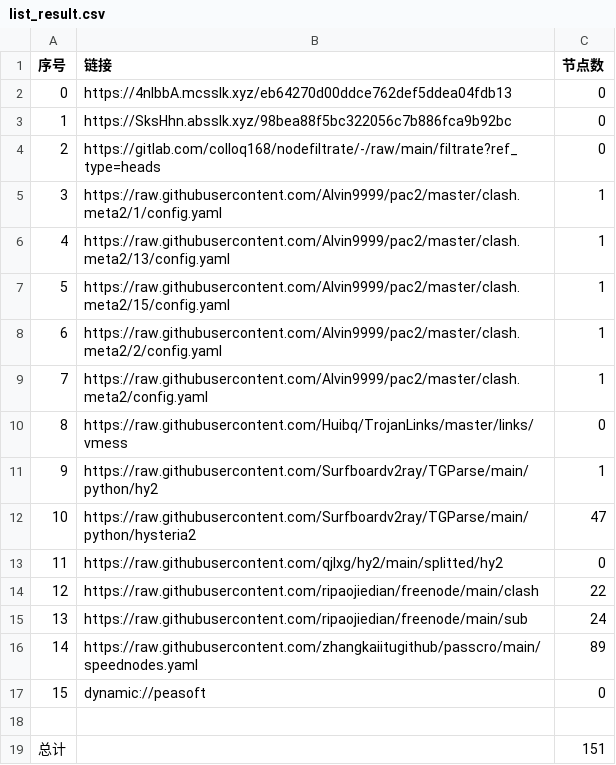
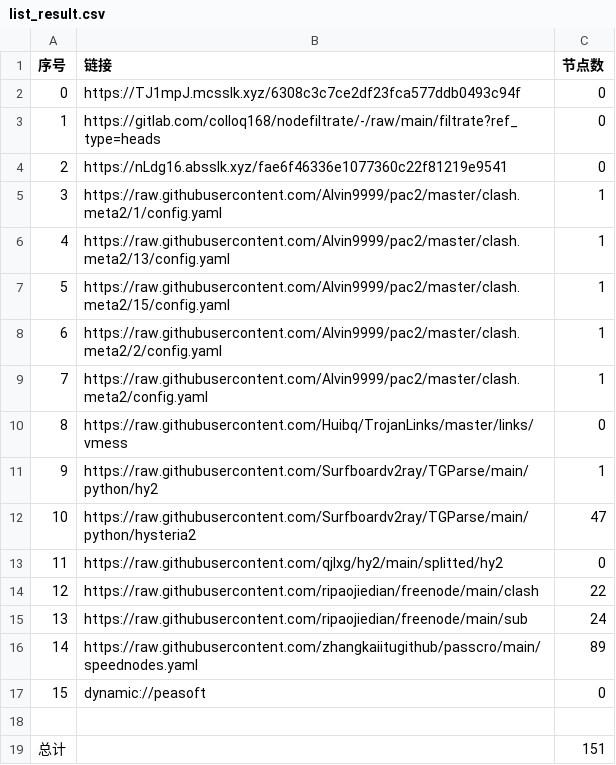
Before and after one commit to xihaoduo/AutoMergePublicNodes, a CSV file: list_result.csv, drawn as a sheet.

```diff
--- a/list_result.csv
+++ b/list_result.csv
@@ -1,5 +1,5 @@
 序号,链接,节点数
-0,https://4nlbbA.mcsslk.xyz/eb64270d00ddce762def5ddea04fdb13,0
-1,https://SksHhn.absslk.xyz/98bea88f5bc322056c7b886fca9b92bc,0
-2,https://gitlab.com/colloq168/nodefiltrate/-/raw/main/filtrate?ref_type=heads,0
+0,https://TJ1mpJ.mcsslk.xyz/6308c3c7ce2df23fca577ddb0493c94f,0
+1,https://gitlab.com/colloq168/nodefiltrate/-/raw/main/filtrate?ref_type=heads,0
+2,https://nLdg16.absslk.xyz/fae6f46336e1077360c22f81219e9541,0
 3,https://raw.githubusercontent.com/Alvin9999/pac2/master/clash.meta2/1/config.yaml,1
```
Also changed, not shown: 5 other files.
